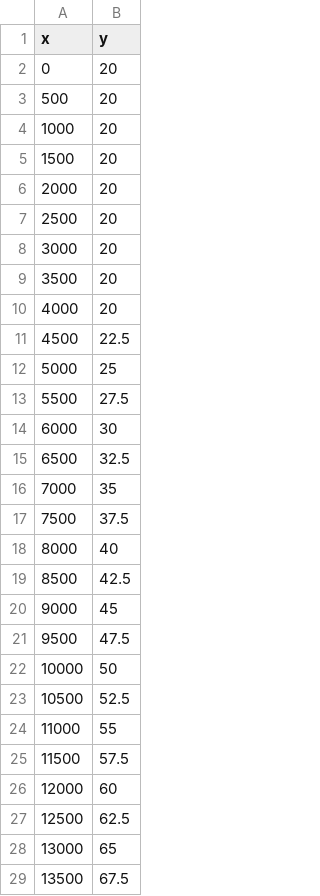
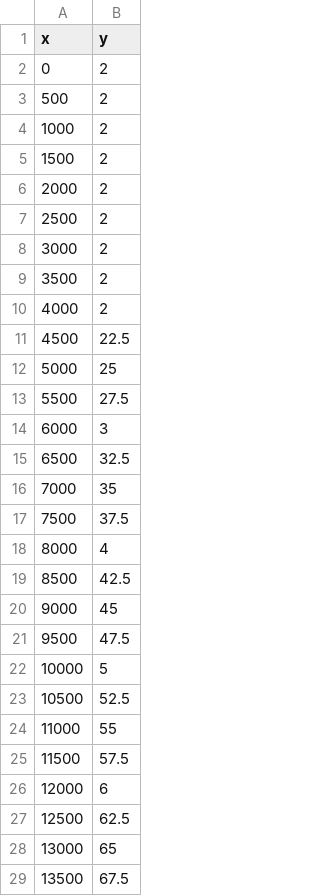
Before and after one commit to K07H/Test, a CSV file: HealingRates.csv, drawn as a sheet; only a part is shown; the diff covers the shown part only.

Commit message:
Update HealingRates.csv

```diff
--- a/HealingRates.csv
+++ b/HealingRates.csv
@@ -1,11 +1,11 @@
 x,y
-0,20
-500,20
-1000,20
-1500,20
-2000,20
-2500,20
-3000,20
-3500,20
-4000,20
+0,2
+500,2
+1000,2
+1500,2
+2000,2
+2500,2
+3000,2
+3500,2
+4000,2
 4500,22.5
@@ -13,3 +13,3 @@ x,y
 5500,27.5
-6000,30
+6000,3
 6500,32.5
@@ -17,3 +17,3 @@ x,y
 7500,37.5
-8000,40
+8000,4
 8500,42.5
@@ -21,3 +21,3 @@ x,y
 9500,47.5
-10000,50
+10000,5
 10500,52.5
@@ -25,3 +25,3 @@ x,y
 11500,57.5
-12000,60
+12000,6
 12500,62.5
```
Also changed, not shown: 74 edited cells elsewhere in this file.
